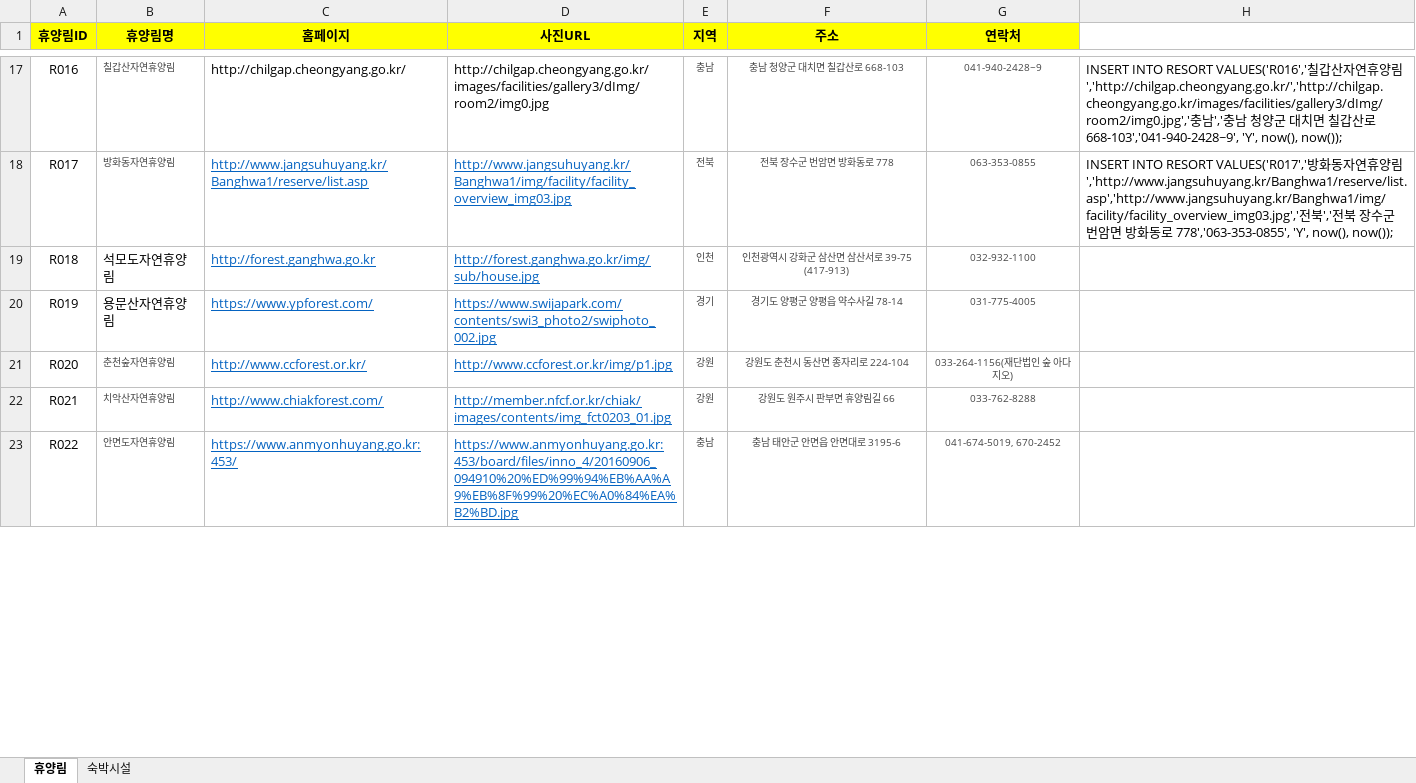
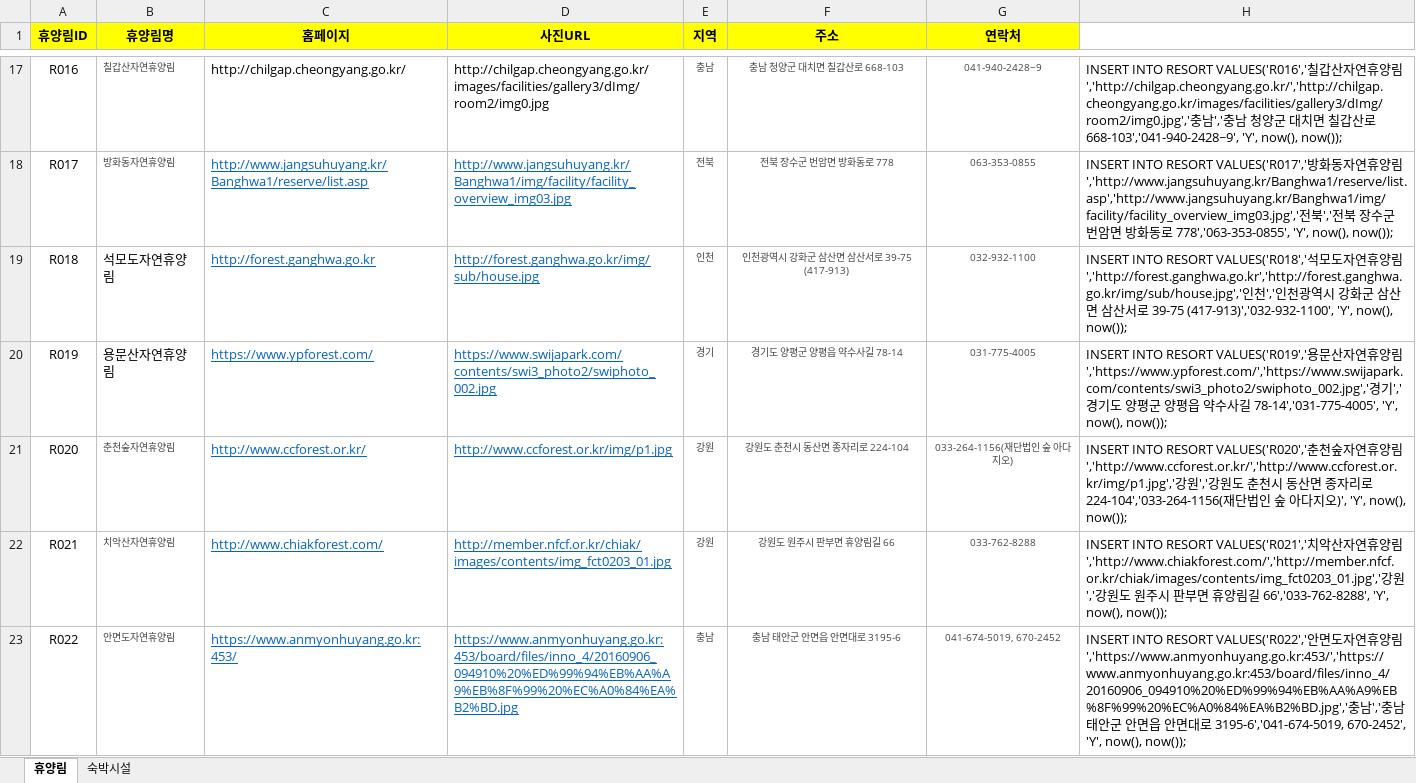
Before and after one commit to craftyworks/honsul-inthewood-spider, an Excel workbook: 휴양림정보.xlsx, sheet 휴양림, drawn as a sheet; only a part is shown, gaps mark what is left out; values as stored, in another font and other column widths than the file's, no borders; the diff covers the shown part only; the diff names each change by its address in the sheet, - before the commit and + after, or states it on an @@ line.

Commit message:
작업된 휴양림 RESORT 테이블 반영

```diff
--- a/휴양림정보.xlsx (sheet 휴양림)
+++ b/휴양림정보.xlsx (sheet 휴양림)
-H19: (empty)
+H19: INSERT INTO RESORT VALUES('R018','석모도자연휴양림','http://forest.ganghwa.go.kr','http://forest.ganghwa.go.kr/img/sub/house.jpg','인천','인천광역시 강화군 삼산면 삼산서로 39-75 (417-913)','032-932-1100', 'Y', now(), now());
-H20: (empty)
+H20: INSERT INTO RESORT VALUES('R019','용문산자연휴양림','https://www.ypforest.com/','https://www.swijapark.com/contents/swi3_photo2/swiphoto_002.jpg','경기','경기도 양평군 양평읍 약수사길 78-14','031-775-4005', 'Y', now(), now());
-H21: (empty)
+H21: INSERT INTO RESORT VALUES('R020','춘천숲자연휴양림','http://www.ccforest.or.kr/','http://www.ccforest.or.kr/img/p1.jpg','강원','강원도 춘천시 동산면 종자리로 224-104','033-264-1156(재단법인 숲 아다지오)', 'Y', now(), now());
-H22: (empty)
+H22: INSERT INTO RESORT VALUES('R021','치악산자연휴양림','http://www.chiakforest.com/','http://member.nfcf.or.kr/chiak/images/contents/img_fct0203_01.jpg','강원','강원도 원주시 판부면 휴양림길 66','033-762-8288', 'Y', now(), now());
-H23: (empty)
+H23: INSERT INTO RESORT VALUES('R022','안면도자연휴양림','https://www.anmyonhuyang.go.kr:453/','https://www.anmyonhuyang.go.kr:453/board/files/inno_4/20160906_094910%20%ED%99%94%EB%AA%A9%EB%8F%99%20%EC%A0%84%EA%B2%BD.jpg','충남','충남 태안군 안면읍 안면대로 3195-6','041-674-5019, 670-2452', 'Y', now(), now());
```
Also changed, not shown: 5 edited cells elsewhere in this sheet.
